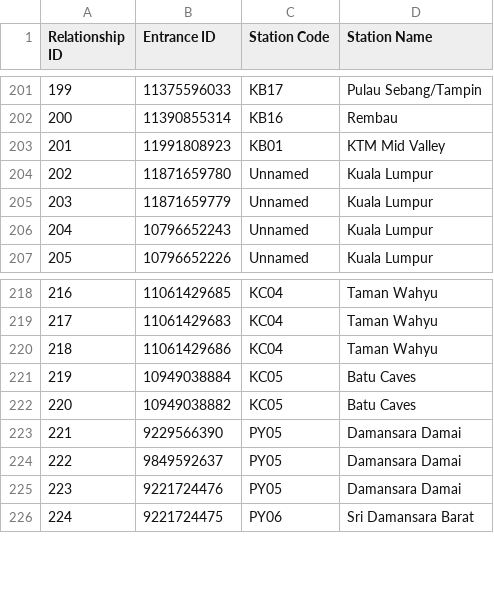
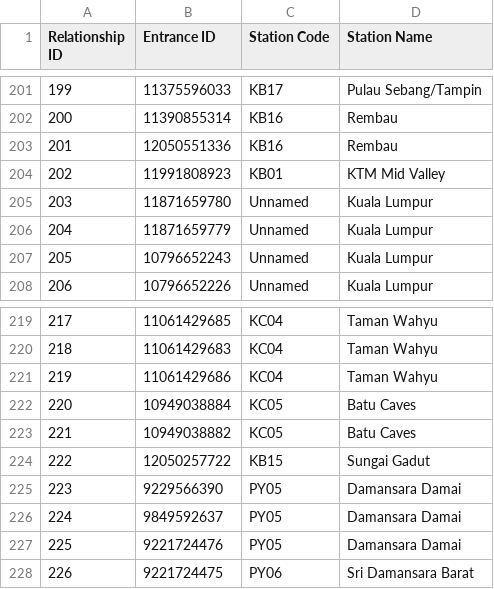
Before and after one commit to nabilersyad/transit-stations-database, a CSV file: data/klang_valley_stations_entrances_relation.csv, drawn as a sheet; only a part is shown, gaps mark what is left out; addresses are those after the commit; the diff names each change by its address in the sheet, - before the commit and + after, or states it on an @@ line.

```diff
--- a/data/klang_valley_stations_entrances_relation.csv
+++ b/data/klang_valley_stations_entrances_relation.csv
+row 203: 201 | 12050551336 | KB16 | Rembau
@@ column A (Relationship ID) renumbered from row 204 down @@
+row 224: 222 | 12050257722 | KB15 | Sungai Gadut
```
Also changed, not shown: data/klang_valley_entrances.csv, data_cleansed/klang_valley_entrances_cleansed.csv, 4 other files.
